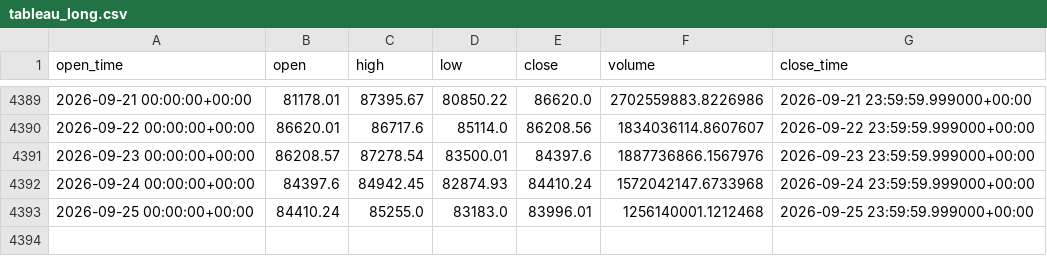
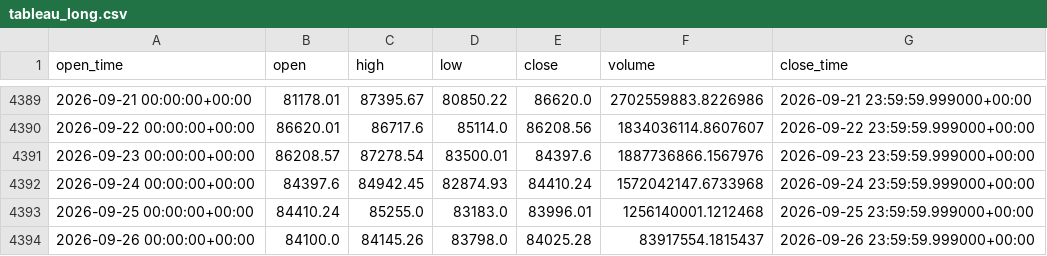
Before and after one commit to aiyman14/bitcoin-ai-monitoring-dashboard, a CSV file: data/BTC-USD/tableau_long.csv, drawn as a sheet; only a part is shown, gaps mark what is left out.

```diff
--- a/data/BTC-USD/tableau_long.csv
+++ b/data/BTC-USD/tableau_long.csv
@@ -4393 +4393,2 @@ open_time,open,high,low,close,volume,close_time
 2026-09-25 00:00:00+00:00,84410.24,85255.0,83183.0,83996.01,1256140001.1212468,2026-09-25 23:59:59.999000+00:00
+2026-09-26 00:00:00+00:00,84100.0,84145.26,83798.0,84025.28,83917554.1815437,2026-09-26 23:59:59.999000+00:00
```
Also changed, not shown: data/BTC-USD/tableau_recent.csv, 7 other files.
